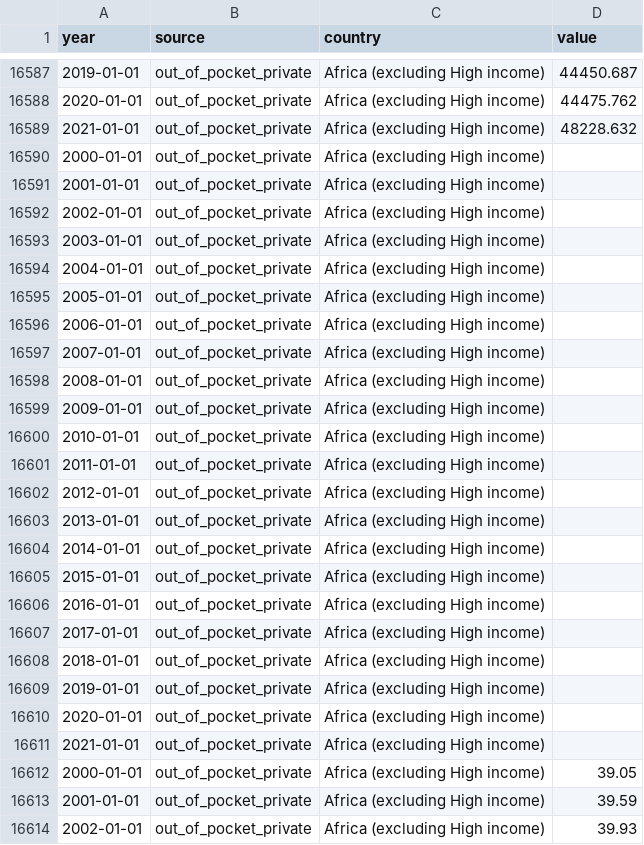
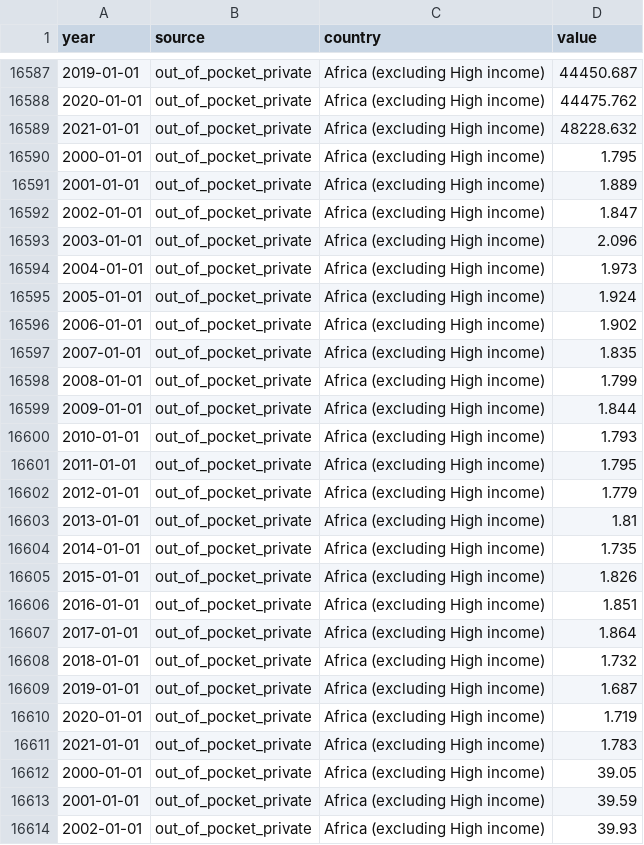
Before and after one commit to ONEcampaign/topic_health_financing, a CSV file: output/out_of_pocket_private.csv, drawn as a sheet; only a part is shown, gaps mark what is left out.

```diff
--- a/output/out_of_pocket_private.csv
+++ b/output/out_of_pocket_private.csv
@@ -16589,24 +16589,24 @@ year,source,country,value
 2021-01-01,out_of_pocket_private,Africa (excluding High income),48228.632
-2000-01-01,out_of_pocket_private,Africa (excluding High income),
-2001-01-01,out_of_pocket_private,Africa (excluding High income),
-2002-01-01,out_of_pocket_private,Africa (excluding High income),
-2003-01-01,out_of_pocket_private,Africa (excluding High income),
-2004-01-01,out_of_pocket_private,Africa (excluding High income),
-2005-01-01,out_of_pocket_private,Africa (excluding High income),
-2006-01-01,out_of_pocket_private,Africa (excluding High income),
-2007-01-01,out_of_pocket_private,Africa (excluding High income),
-2008-01-01,out_of_pocket_private,Africa (excluding High income),
-2009-01-01,out_of_pocket_private,Africa (excluding High income),
-2010-01-01,out_of_pocket_private,Africa (excluding High income),
-2011-01-01,out_of_pocket_private,Africa (excluding High income),
-2012-01-01,out_of_pocket_private,Africa (excluding High income),
-2013-01-01,out_of_pocket_private,Africa (excluding High income),
-2014-01-01,out_of_pocket_private,Africa (excluding High income),
-2015-01-01,out_of_pocket_private,Africa (excluding High income),
-2016-01-01,out_of_pocket_private,Africa (excluding High income),
-2017-01-01,out_of_pocket_private,Africa (excluding High income),
-2018-01-01,out_of_pocket_private,Africa (excluding High income),
-2019-01-01,out_of_pocket_private,Africa (excluding High income),
-2020-01-01,out_of_pocket_private,Africa (excluding High income),
-2021-01-01,out_of_pocket_private,Africa (excluding High income),
+2000-01-01,out_of_pocket_private,Africa (excluding High income),1.795
+2001-01-01,out_of_pocket_private,Africa (excluding High income),1.889
+2002-01-01,out_of_pocket_private,Africa (excluding High income),1.847
+2003-01-01,out_of_pocket_private,Africa (excluding High income),2.096
+2004-01-01,out_of_pocket_private,Africa (excluding High income),1.973
+2005-01-01,out_of_pocket_private,Africa (excluding High income),1.924
+2006-01-01,out_of_pocket_private,Africa (excluding High income),1.902
+2007-01-01,out_of_pocket_private,Africa (excluding High income),1.835
+2008-01-01,out_of_pocket_private,Africa (excluding High income),1.799
+2009-01-01,out_of_pocket_private,Africa (excluding High income),1.844
+2010-01-01,out_of_pocket_private,Africa (excluding High income),1.793
+2011-01-01,out_of_pocket_private,Africa (excluding High income),1.795
+2012-01-01,out_of_pocket_private,Africa (excluding High income),1.779
+2013-01-01,out_of_pocket_private,Africa (excluding High income),1.81
+2014-01-01,out_of_pocket_private,Africa (excluding High income),1.735
+2015-01-01,out_of_pocket_private,Africa (excluding High income),1.826
+2016-01-01,out_of_pocket_private,Africa (excluding High income),1.851
+2017-01-01,out_of_pocket_private,Africa (excluding High income),1.864
+2018-01-01,out_of_pocket_private,Africa (excluding High income),1.732
+2019-01-01,out_of_pocket_private,Africa (excluding High income),1.687
+2020-01-01,out_of_pocket_private,Africa (excluding High income),1.719
+2021-01-01,out_of_pocket_private,Africa (excluding High income),1.783
 2000-01-01,out_of_pocket_private,Africa (excluding High income),39.05
```
Also changed, not shown: output/domestic general government.csv, output/external.csv, 4 other files.
